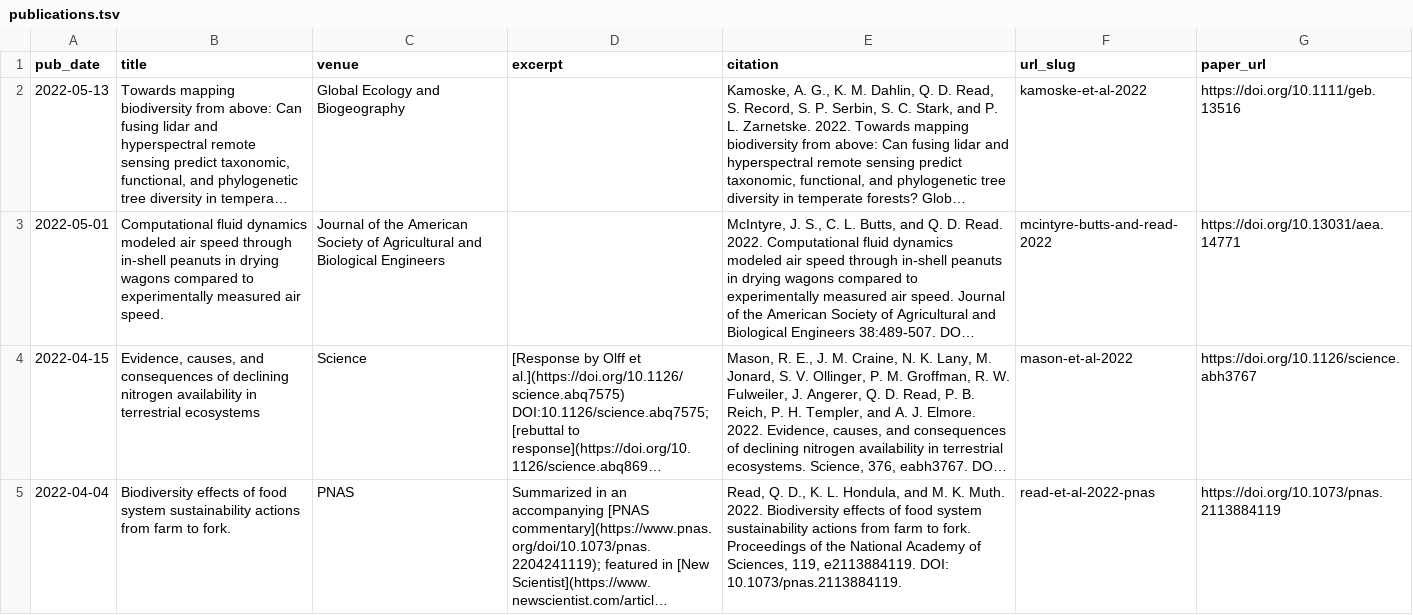
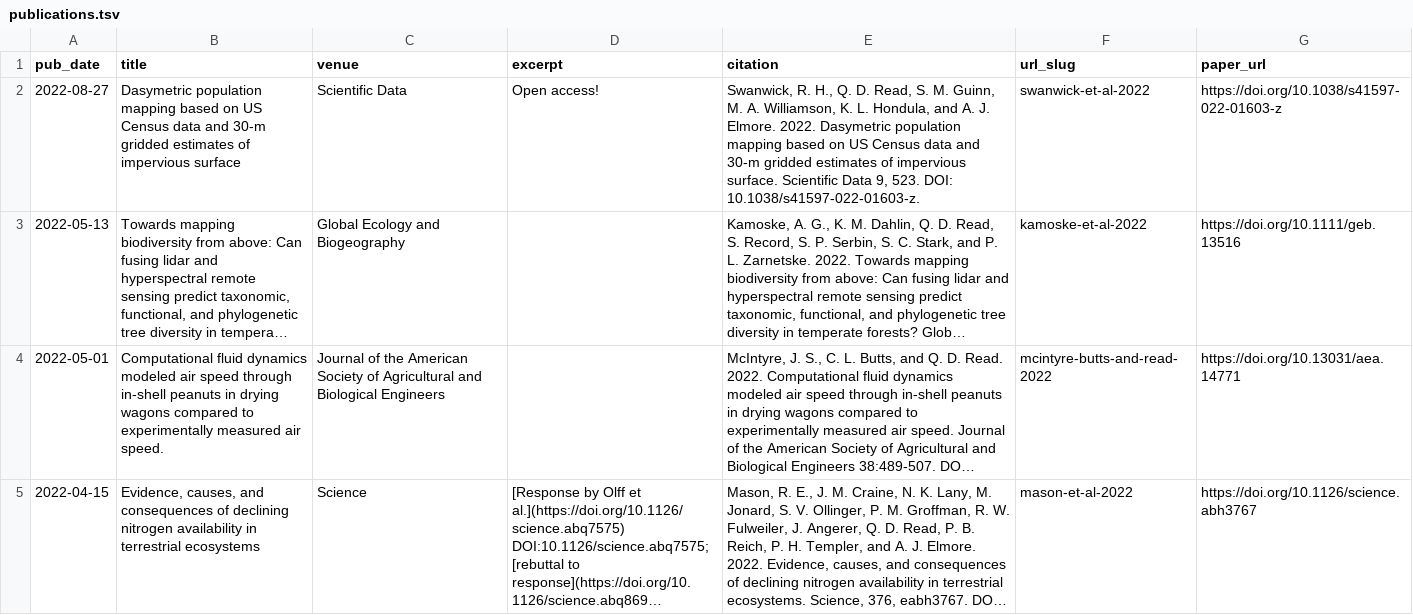
Before and after one commit to qdread/qdread.github.io, a TSV file: markdown_generator/publications.tsv, drawn as a sheet; only a part is shown; the shorter side is filled out with more unchanged rows; long unchanged cells end in …; the diff names each change by its address in the sheet, - before the commit and + after, or states it on an @@ line.

```diff
--- a/markdown_generator/publications.tsv
+++ b/markdown_generator/publications.tsv
+row 2: 2022-08-27 | Dasymetric population mapping based on US Census data and 30-m gridded estimates of impervious surface | Scientific Data | Open access! | Swanwick, R. H., Q. D. Read, S. M. Guinn, M. A. Williamson, K. L. Hondula, and A. J. Elmore. 2022. Dasymetric population mapping based on US Census data and 30-m gridded estimates of impervious surface. Scientific Data 9, 523. DOI: 10.1038/s41597-022-01603-z. | swanwick-et-al-2022 | https://doi.org/10.1038/s41597-022-01603-z
```
Also changed, not shown: 2 other files.
